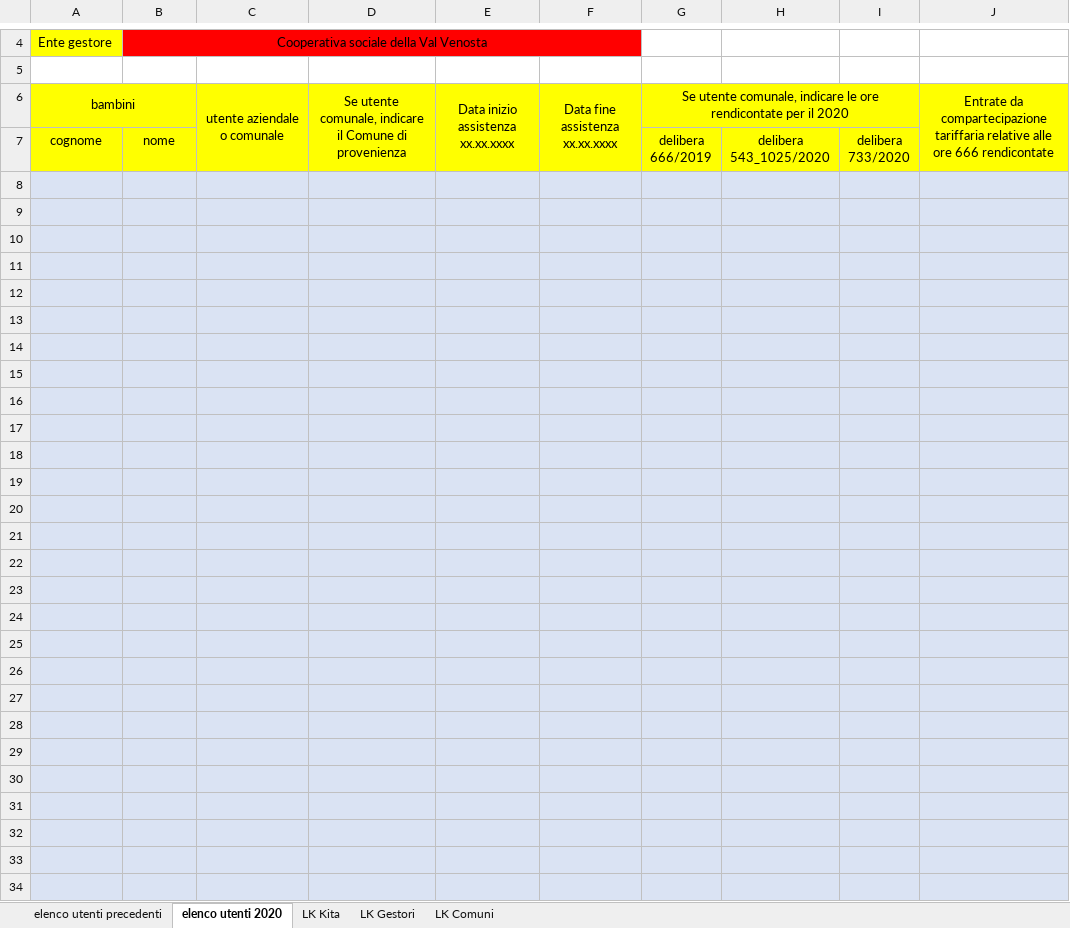
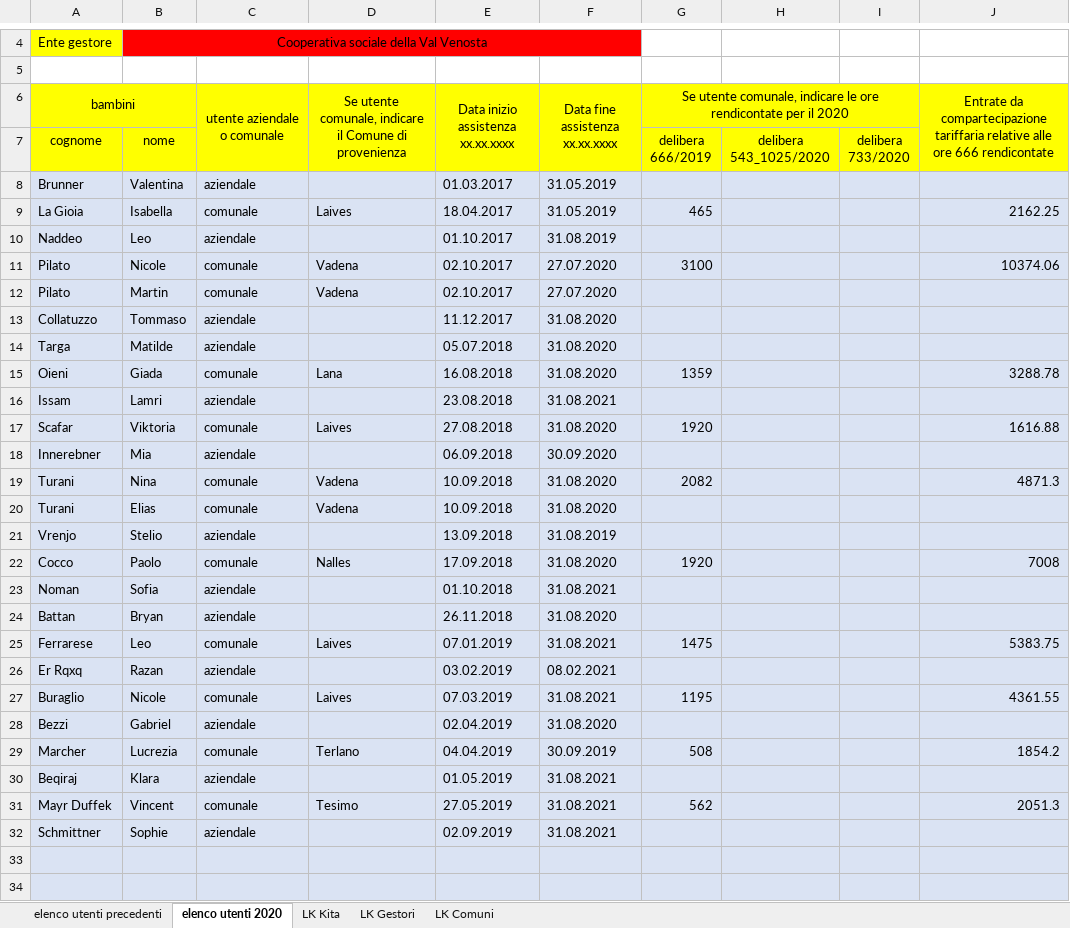
Before and after one commit to stfzz/max, an Excel workbook: pages/errorfilesKitas/Fehler inizio-Beitragsjahr.xlsx, sheet elenco utenti 2020, drawn as a sheet; only a part is shown, gaps mark what is left out; the shorter side is filled out with more unchanged rows; values as stored, in another font and other column widths than the file's, no borders; the diff covers the shown part only; the diff names each change by its address in the sheet, - before the commit and + after, or states it on an @@ line.

```diff
--- a/pages/errorfilesKitas/Fehler inizio-Beitragsjahr.xlsx (sheet elenco utenti 2020)
+++ b/pages/errorfilesKitas/Fehler inizio-Beitragsjahr.xlsx (sheet elenco utenti 2020)
+row 8: Brunner | Valentina | aziendale |  | 01.03.2017 | 31.05.2019
+row 9: La Gioia | Isabella | comunale | Laives | 18.04.2017 | 31.05.2019 | 465 |  |  | 2162.25
+row 10: Naddeo | Leo | aziendale |  | 01.10.2017 | 31.08.2019
+row 11: Pilato | Nicole | comunale | Vadena | 02.10.2017 | 27.07.2020 | 3100 |  |  | 10374.06
+row 12: Pilato | Martin | comunale | Vadena | 02.10.2017 | 27.07.2020
+row 13: Collatuzzo | Tommaso | aziendale |  | 11.12.2017 | 31.08.2020
+row 14: Targa | Matilde | aziendale |  | 05.07.2018 | 31.08.2020
+row 15: Oieni | Giada | comunale | Lana | 16.08.2018 | 31.08.2020 | 1359 |  |  | 3288.78
+row 16: Issam | Lamri | aziendale |  | 23.08.2018 | 31.08.2021
+row 17: Scafar | Viktoria | comunale | Laives | 27.08.2018 | 31.08.2020 | 1920 |  |  | 1616.88
+row 18: Innerebner | Mia | aziendale |  | 06.09.2018 | 30.09.2020
+row 19: Turani | Nina | comunale | Vadena | 10.09.2018 | 31.08.2020 | 2082 |  |  | 4871.3
+row 20: Turani | Elias | comunale | Vadena | 10.09.2018 | 31.08.2020
+row 21: Vrenjo | Stelio | aziendale |  | 13.09.2018 | 31.08.2019
+row 22: Cocco | Paolo | comunale | Nalles | 17.09.2018 | 31.08.2020 | 1920 |  |  | 7008
+row 23: Noman | Sofia | aziendale |  | 01.10.2018 | 31.08.2021
+row 24: Battan | Bryan | aziendale |  | 26.11.2018 | 31.08.2020
+row 25: Ferrarese | Leo | comunale | Laives | 07.01.2019 | 31.08.2021 | 1475 |  |  | 5383.75
+row 26: Er Rqxq | Razan | aziendale |  | 03.02.2019 | 08.02.2021
+row 27: Buraglio | Nicole | comunale | Laives | 07.03.2019 | 31.08.2021 | 1195 |  |  | 4361.55
+row 28: Bezzi | Gabriel | aziendale |  | 02.04.2019 | 31.08.2020
+row 29: Marcher | Lucrezia | comunale | Terlano | 04.04.2019 | 30.09.2019 | 508 |  |  | 1854.2
+row 30: Beqiraj | Klara | aziendale |  | 01.05.2019 | 31.08.2021
+row 31: Mayr Duffek | Vincent | comunale | Tesimo | 27.05.2019 | 31.08.2021 | 562 |  |  | 2051.3
+row 32: Schmittner | Sophie | aziendale |  | 02.09.2019 | 31.08.2021
```
Also changed, not shown: 25 removed rows, 4 edited cells and cell formats elsewhere in this sheet, sheet elenco utenti precedenti, pages/errorfilesKitas/Fehler Kind Mehrfachnennung 2.xlsx, pages/errorfilesKitas/Fehler Kind Mehrfachnennung.xlsx, 7 other files.
